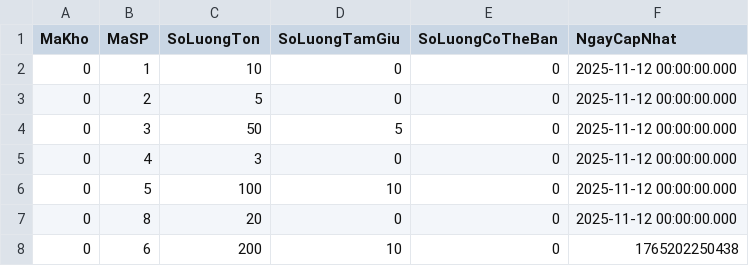
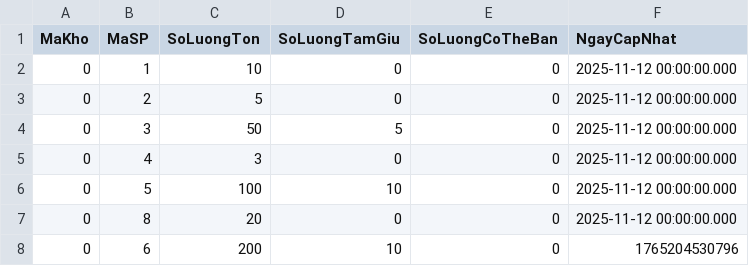
Before and after one commit to MinhQuang0104/ask_genimi_project, a CSV file: resource/data_csv/quality_data/passed/Kho1_TonKho_passed.csv, drawn as a sheet.

```diff
--- a/resource/data_csv/quality_data/passed/Kho1_TonKho_passed.csv
+++ b/resource/data_csv/quality_data/passed/Kho1_TonKho_passed.csv
@@ -7,2 +7,2 @@ MaKho,MaSP,SoLuongTon,SoLuongTamGiu,SoLuongCoTheBan,NgayCapNhat
 0,8,20,0,0,2025-11-12 00:00:00.000
-0,6,200,10,0,1765202250438
+0,6,200,10,0,1765204530796
```
Also changed, not shown: 11 other files.
